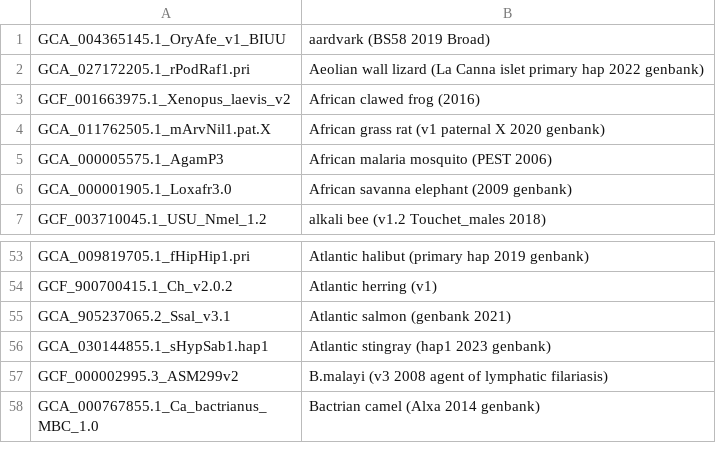
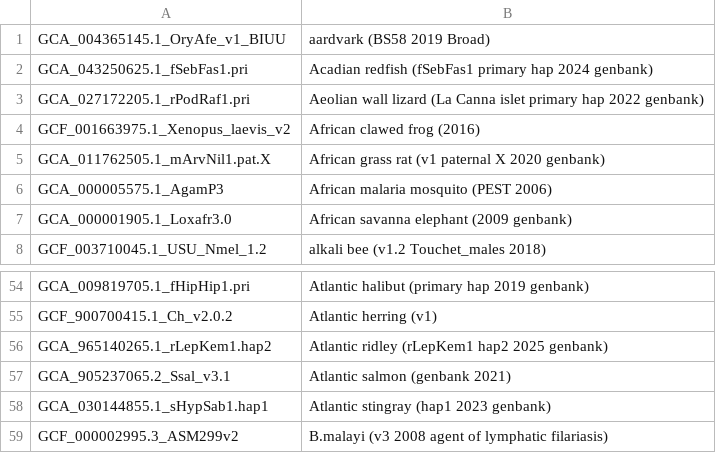
Before and after one commit to ucscGenomeBrowser/kent, a TSV file: src/hg/makeDb/doc/legacyAsmHub/legacy.orderList.tsv, drawn as a sheet; only a part is shown, gaps mark what is left out; the shorter side is filled out with more unchanged rows; the diff names each change by its address in the sheet, - before the commit and + after, or states it on an @@ line.

```diff
--- a/src/hg/makeDb/doc/legacyAsmHub/legacy.orderList.tsv
+++ b/src/hg/makeDb/doc/legacyAsmHub/legacy.orderList.tsv
+row 2: GCA_043250625.1_fSebFas1.pri | Acadian redfish (fSebFas1 primary hap 2024 genbank)
+row 56: GCA_965140265.1_rLepKem1.hap2 | Atlantic ridley (rLepKem1 hap2 2025 genbank)
```
Also changed, not shown: 1 other file.
